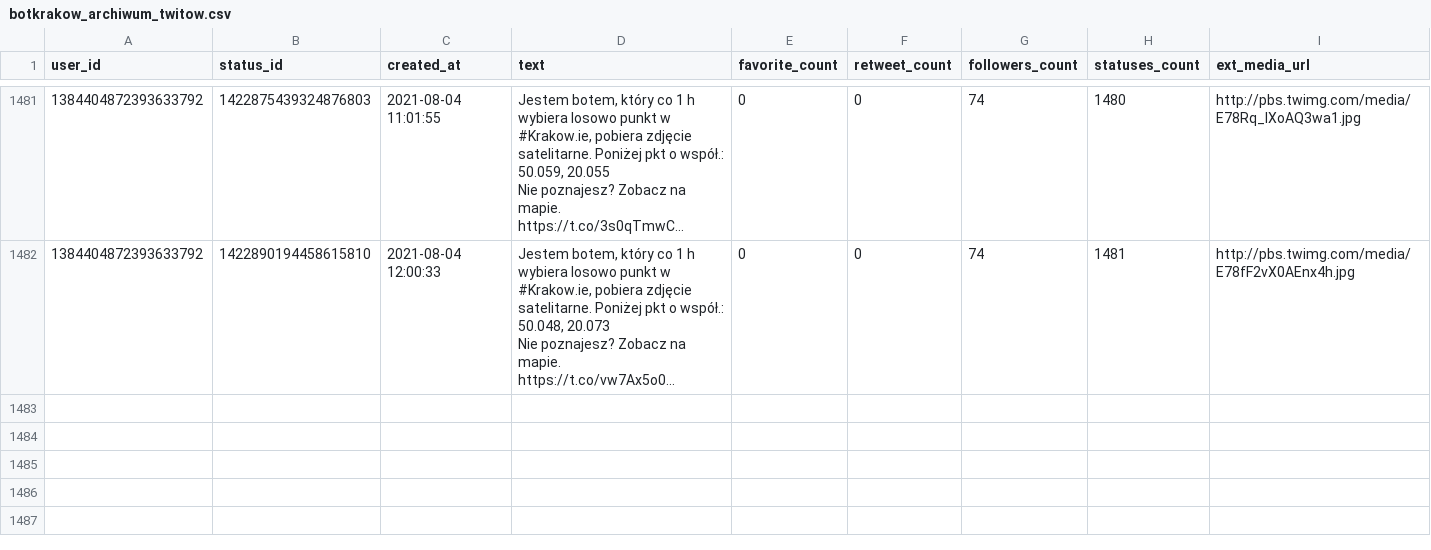
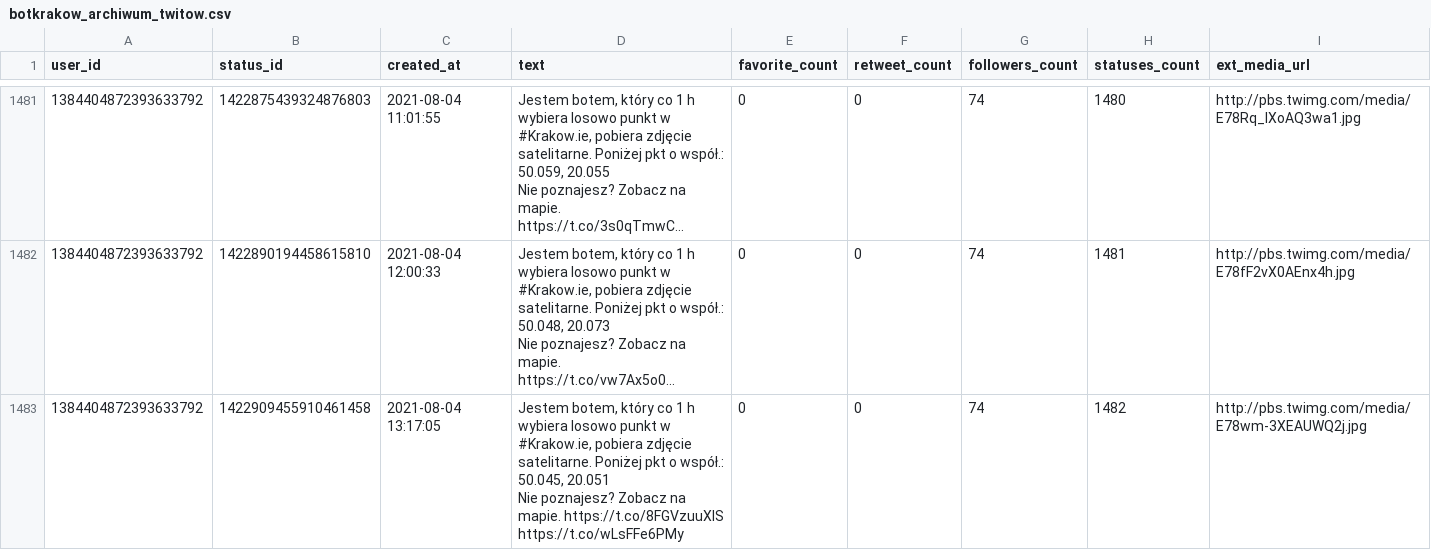
Before and after one commit to sms1962/botblog, a CSV file: data/botkrakow_archiwum_twitow.csv, drawn as a sheet; only a part is shown, gaps mark what is left out; long unchanged cells end in …; ↵ is a line break in a cell; the diff names each change by its address in the sheet, - before the commit and + after, or states it on an @@ line.

Commit message:
Zapisanie nowych twitow botkrakow

```diff
--- a/data/botkrakow_archiwum_twitow.csv
+++ b/data/botkrakow_archiwum_twitow.csv
+row 1483: 1384404872393633792 | 1422909455910461458 | 2021-08-04 13:17:05 | Jestem botem, który co 1 h wybiera losowo punkt w #Krakow.ie, pobiera zdjęcie satelitarne. Poniżej pkt o współ.: 50.045, 20.051 ↵ Nie poznajesz? Zobacz na mapie. https://t.co/8FGVzuuXIS https://t.co/wLsFFe6PMy | 0 | 0 | 74 | 1482 | http://pbs.twimg.com/media/E78wm-3XEAUWQ2j.jpg
```
Also changed, not shown: 1 other file.
